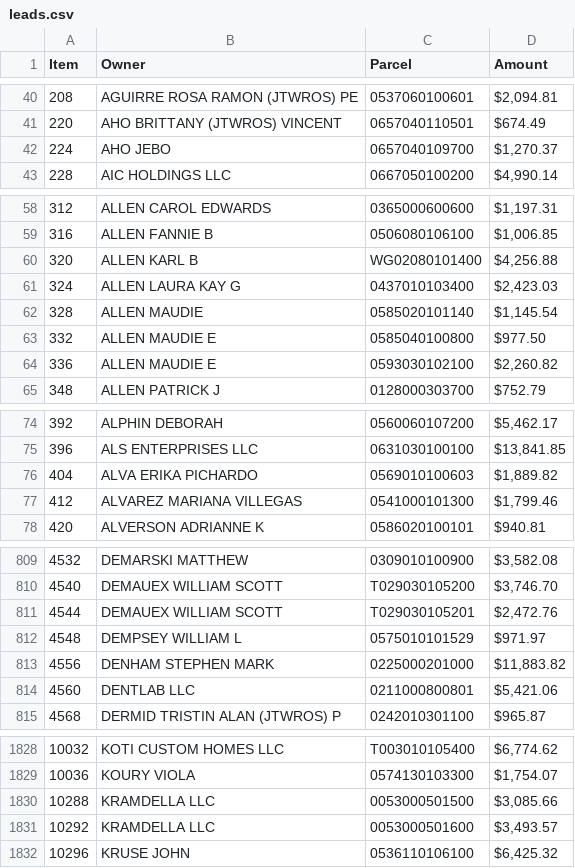
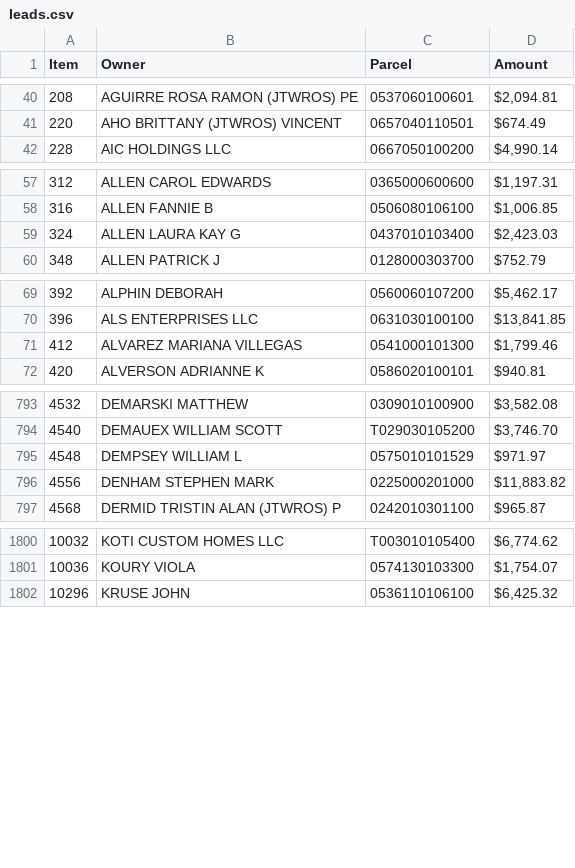
Before and after one commit to Bensta1/greenville-sc-lead-scraper, a CSV file: leads.csv, drawn as a sheet; only a part is shown, gaps mark what is left out; the diff covers the shown part only.

```diff
--- a/leads.csv
+++ b/leads.csv
@@ -41,3 +41,2 @@ Item,Owner,Parcel,Amount
 220,AHO BRITTANY (JTWROS) VINCENT,0657040110501,$674.49
-224,AHO JEBO,0657040109700,"$1,270.37"
 228,AIC HOLDINGS LLC,0667050100200,"$4,990.14"
@@ -59,7 +58,3 @@ Item,Owner,Parcel,Amount
 316,ALLEN FANNIE B,0506080106100,"$1,006.85"
-320,ALLEN KARL B,WG02080101400,"$4,256.88"
 324,ALLEN LAURA KAY G,0437010103400,"$2,423.03"
-328,ALLEN MAUDIE,0585020101140,"$1,145.54"
-332,ALLEN MAUDIE E,0585040100800,$977.50
-336,ALLEN MAUDIE E,0593030102100,"$2,260.82"
 348,ALLEN PATRICK J,0128000303700,$752.79
@@ -75,3 +70,2 @@ Item,Owner,Parcel,Amount
 396,ALS ENTERPRISES LLC,0631030100100,"$13,841.85"
-404,ALVA ERIKA PICHARDO,0569010100603,"$1,889.82"
 412,ALVAREZ MARIANA VILLEGAS,0541000101300,"$1,799.46"
@@ -810,6 +794,4 @@ Item,Owner,Parcel,Amount
 4540,DEMAUEX WILLIAM SCOTT,T029030105200,"$3,746.70"
-4544,DEMAUEX WILLIAM SCOTT,T029030105201,"$2,472.76"
 4548,DEMPSEY WILLIAM L,0575010101529,$971.97
 4556,DENHAM STEPHEN MARK,0225000201000,"$11,883.82"
-4560,DENTLAB LLC,0211000800801,"$5,421.06"
 4568,DERMID TRISTIN ALAN (JTWROS) P,0242010301100,$965.87
@@ -1829,4 +1801,2 @@ Item,Owner,Parcel,Amount
 10036,KOURY VIOLA,0574130103300,"$1,754.07"
-10288,KRAMDELLA LLC,0053000501500,"$3,085.66"
-10292,KRAMDELLA LLC,0053000501600,"$3,493.57"
 10296,KRUSE JOHN,0536110106100,"$6,425.32"
```
Also changed, not shown: 38 removed rows elsewhere in this file, 2 other files.
